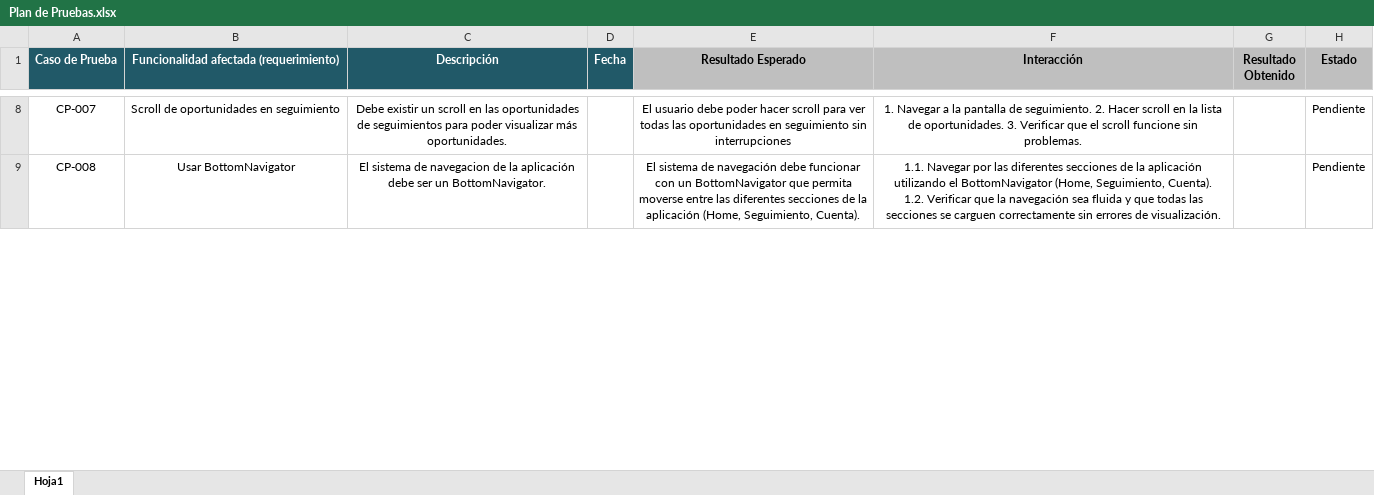
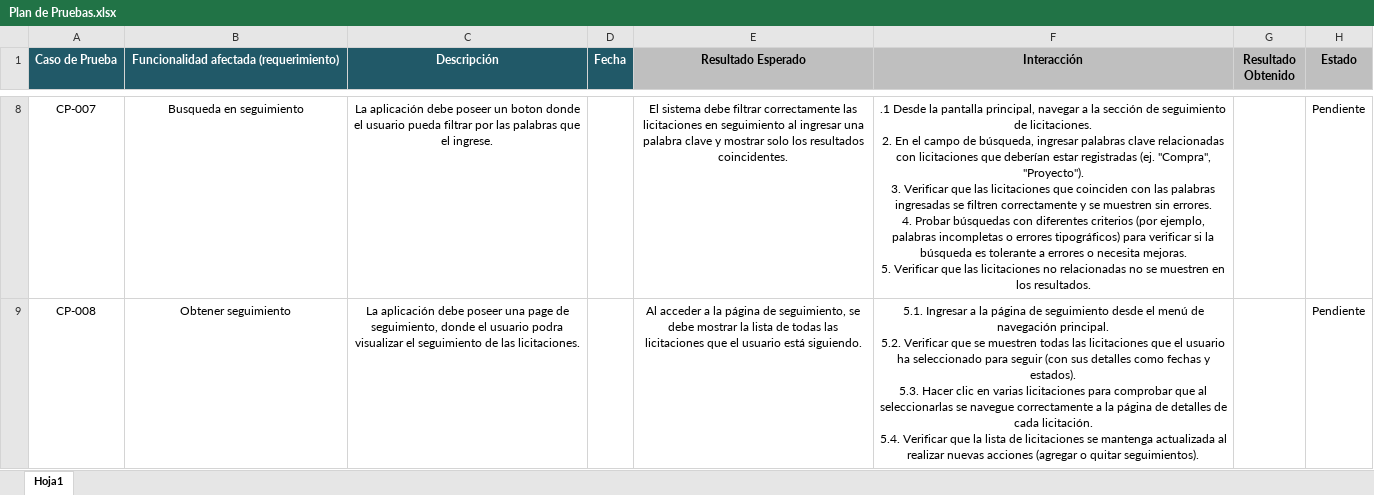
Before and after one commit to nicovidal/LicitaLabMobile, an Excel workbook: Fase 2/Plan de Pruebas.xlsx, sheet Hoja1, drawn as a sheet; only a part is shown, gaps mark what is left out; values as stored, in another font and other column widths than the file's, no borders; ↵ is a line break in a cell; the diff covers the shown part only; the diff names each change by its address in the sheet, - before the commit and + after, or states it on an @@ line.

```diff
--- a/Fase 2/Plan de Pruebas.xlsx (sheet Hoja1)
+++ b/Fase 2/Plan de Pruebas.xlsx (sheet Hoja1)
-B8: Scroll de oportunidades en seguimiento
+B8: Busqueda en seguimiento
-C8 (Descripción): Debe existir un scroll en las oportunidades de seguimientos para poder visualizar más oportunidades.
+C8 (Descripción): La aplicación debe poseer un boton donde el usuario pueda filtrar por las palabras que el ingrese.
-E8 (Resultado Esperado): El usuario debe poder hacer scroll para ver todas las oportunidades en seguimiento sin interrupciones
+E8 (Resultado Esperado): El sistema debe filtrar correctamente las licitaciones en seguimiento al ingresar una palabra clave y mostrar solo los resultados coincidentes.
-F8 (Interacción): 1. Navegar a la pantalla de seguimiento. 2. Hacer scroll en la lista de oportunidades. 3. Verificar que el scroll funcione sin problemas.
+F8 (Interacción): .1 Desde la pantalla principal, navegar a la sección de seguimiento de licitaciones. ↵ 2. En el campo de búsqueda, ingresar palabras clave relacionadas con licitaciones que deberían estar registradas (ej. "Compra", "Proyecto"). ↵ 3. Verificar que las licitaciones que coinciden con las palabras ingresadas se filtren correctamente y se muestren sin errores. ↵ 4. Probar búsquedas con diferentes criterios (por ejemplo, palabras incompletas o errores tipográficos) para verificar si la búsqueda es tolerante a errores o necesita mejoras. ↵ 5. Verificar que las licitaciones no relacionadas no se muestren en los resultados.
-B9: Usar BottomNavigator
+B9: Obtener seguimiento
-C9 (Descripción): El sistema de navegacion de la aplicación debe ser un BottomNavigator.
+C9 (Descripción): La aplicación debe poseer una page de seguimiento, donde el usuario podra visualizar el seguimiento de las licitaciones.
-E9 (Resultado Esperado): El sistema de navegación debe funcionar con un BottomNavigator que permita moverse entre las diferentes secciones de la aplicación (Home, Seguimiento, Cuenta).
+E9 (Resultado Esperado): Al acceder a la página de seguimiento, se debe mostrar la lista de todas las licitaciones que el usuario está siguiendo.
-F9 (Interacción): 1.1. Navegar por las diferentes secciones de la aplicación utilizando el BottomNavigator (Home, Seguimiento, Cuenta). ↵ 1.2. Verificar que la navegación sea fluida y que todas las secciones se carguen correctamente sin errores de visualización.
+F9 (Interacción): 5.1. Ingresar a la página de seguimiento desde el menú de navegación principal. ↵ 5.2. Verificar que se muestren todas las licitaciones que el usuario ha seleccionado para seguir (con sus detalles como fechas y estados). ↵ 5.3. Hacer clic en varias licitaciones para comprobar que al seleccionarlas se navegue correctamente a la página de detalles de cada licitación. ↵ 5.4. Verificar que la lista de licitaciones se mantenga actualizada al realizar nuevas acciones (agregar o quitar seguimientos).
```
Also changed, not shown: 60 edited cells elsewhere in this sheet.
